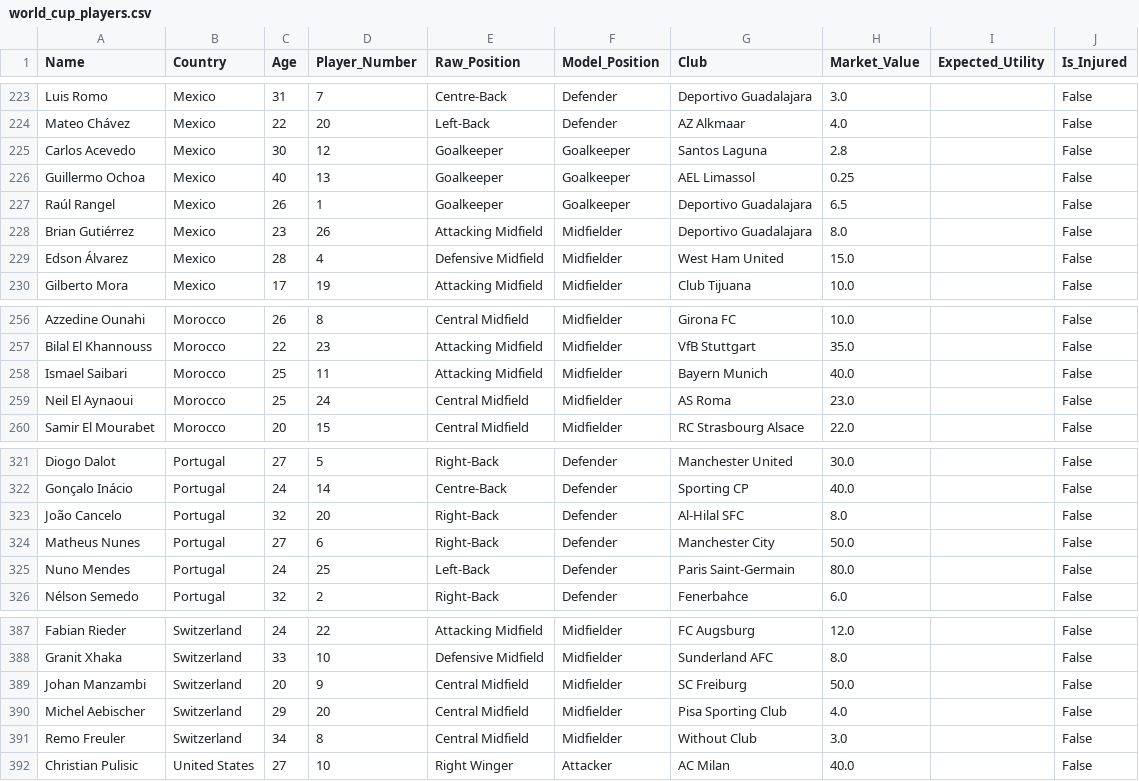
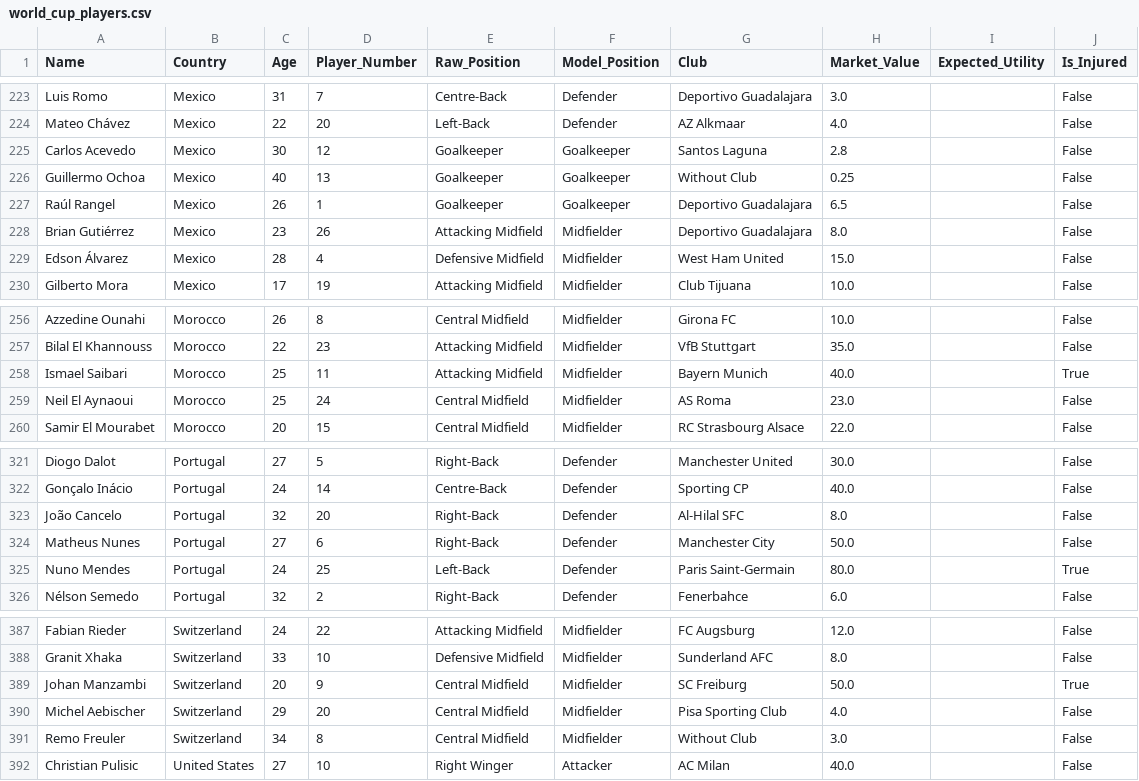
Before and after one commit to learntech0411/WorldCup2026, a CSV file: backend/world_cup_players.csv, drawn as a sheet; only a part is shown, gaps mark what is left out; the diff covers the shown part only.

```diff
--- a/backend/world_cup_players.csv
+++ b/backend/world_cup_players.csv
@@ -225,3 +225,3 @@ Mateo Chávez,Mexico,22,20,Left-Back,Defender,AZ Alkmaar,4.0,,False
 Carlos Acevedo,Mexico,30,12,Goalkeeper,Goalkeeper,Santos Laguna,2.8,,False
-Guillermo Ochoa,Mexico,40,13,Goalkeeper,Goalkeeper,AEL Limassol,0.25,,False
+Guillermo Ochoa,Mexico,40,13,Goalkeeper,Goalkeeper,Without Club,0.25,,False
 Raúl Rangel,Mexico,26,1,Goalkeeper,Goalkeeper,Deportivo Guadalajara,6.5,,False
@@ -257,3 +257,3 @@ Azzedine Ounahi,Morocco,26,8,Central Midfield,Midfielder,Girona FC,10.0,,False
 Bilal El Khannouss,Morocco,22,23,Attacking Midfield,Midfielder,VfB Stuttgart,35.0,,False
-Ismael Saibari,Morocco,25,11,Attacking Midfield,Midfielder,Bayern Munich,40.0,,False
+Ismael Saibari,Morocco,25,11,Attacking Midfield,Midfielder,Bayern Munich,40.0,,True
 Neil El Aynaoui,Morocco,25,24,Central Midfield,Midfielder,AS Roma,23.0,,False
@@ -324,3 +324,3 @@ João Cancelo,Portugal,32,20,Right-Back,Defender,Al-Hilal SFC,8.0,,False
 Matheus Nunes,Portugal,27,6,Right-Back,Defender,Manchester City,50.0,,False
-Nuno Mendes,Portugal,24,25,Left-Back,Defender,Paris Saint-Germain,80.0,,False
+Nuno Mendes,Portugal,24,25,Left-Back,Defender,Paris Saint-Germain,80.0,,True
 Nélson Semedo,Portugal,32,2,Right-Back,Defender,Fenerbahce,6.0,,False
@@ -388,3 +388,3 @@ Fabian Rieder,Switzerland,24,22,Attacking Midfield,Midfielder,FC Augsburg,12.0,,
 Granit Xhaka,Switzerland,33,10,Defensive Midfield,Midfielder,Sunderland AFC,8.0,,False
-Johan Manzambi,Switzerland,20,9,Central Midfield,Midfielder,SC Freiburg,50.0,,False
+Johan Manzambi,Switzerland,20,9,Central Midfield,Midfielder,SC Freiburg,50.0,,True
 Michel Aebischer,Switzerland,29,20,Central Midfield,Midfielder,Pisa Sporting Club,4.0,,False
```
Also changed, not shown: 8 edited cells elsewhere in this file, backend/value_transform.csv, backend/world_cup_countries.csv.
